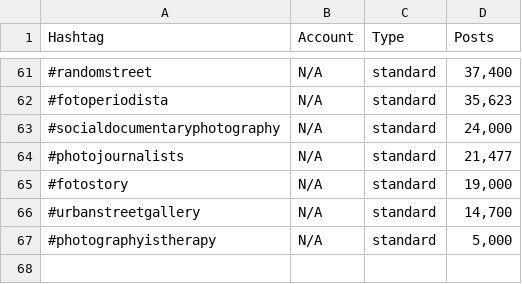
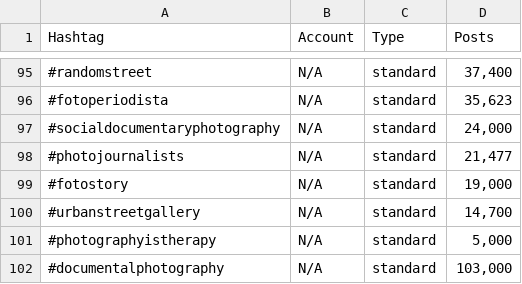
Before and after one commit to palisadoes/potpourri-python, a TSV file: data/hashtags.tsv, drawn as a sheet; only a part is shown, gaps mark what is left out; the diff covers the shown part only; the diff names each change by its address in the sheet, - before the commit and + after, or states it on an @@ line.

```diff
--- a/data/hashtags.tsv
+++ b/data/hashtags.tsv
+row 102: #documentalphotography | N/A | standard | 103,000
```
Also changed, not shown: 35 added rows and 1 removed row elsewhere in this file.
